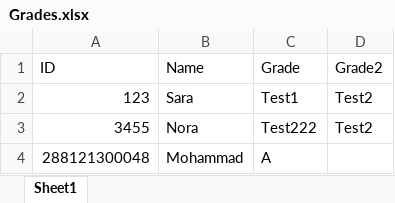
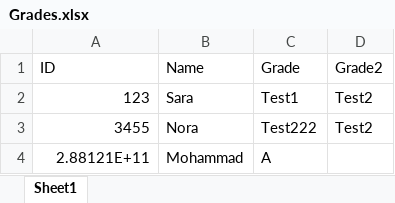
Before and after one commit to mohdalattar/grade-inquiry-app, an Excel workbook: Grades.xlsx, sheet Sheet1, drawn as a sheet; values as stored, in another font and other column widths than the file's, no borders; the diff names each change by its address in the sheet, - before the commit and + after, or states it on an @@ line.

Commit message:
Update grades

```diff
--- a/Grades.xlsx (sheet Sheet1)
+++ b/Grades.xlsx (sheet Sheet1)
-A4 (ID): 288121300048
+A4 (ID): 2.88121E+11
```
